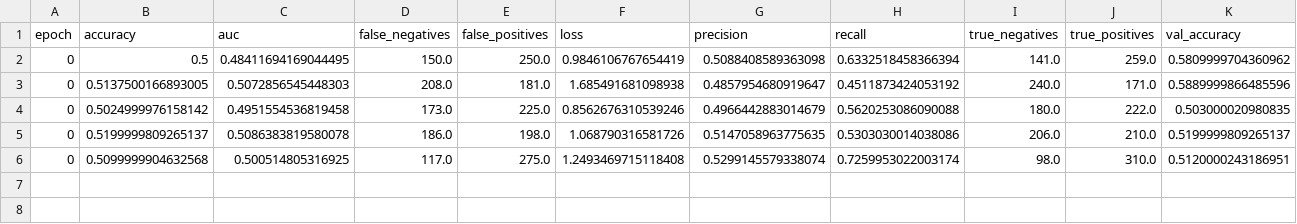
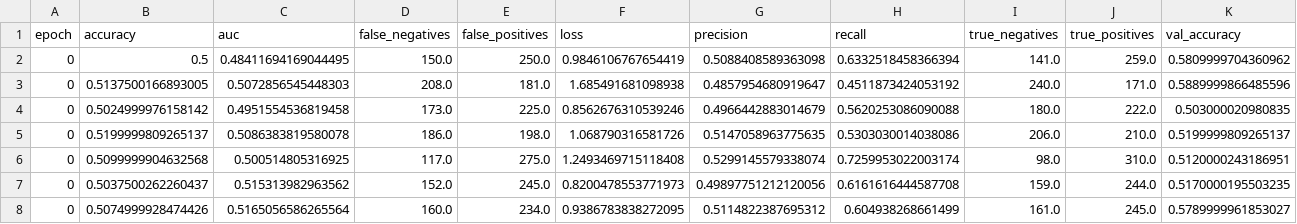
Before and after one commit to aspiazza/AJISAI, a CSV file: Model-Graphs&Logs/Model-Data_dog_cat/Logs/First_Generation_dog_cat_training_metrics.csv, drawn as a sheet; only a part is shown; rows hold the shown columns only; the diff names each change by its address in the sheet, - before the commit and + after, or states it on an @@ line.

```diff
--- a/Model-Graphs&Logs/Model-Data_dog_cat/Logs/First_Generation_dog_cat_training_metrics.csv
+++ b/Model-Graphs&Logs/Model-Data_dog_cat/Logs/First_Generation_dog_cat_training_metrics.csv
+row 7: 0 | 0.5037500262260437 | 0.515313982963562 | 152.0 | 245.0 | 0.8200478553771973 | 0.49897751212120056 | 0.6161616444587708 | 159.0 | 244.0 | 0.5170000195503235
+row 8: 0 | 0.5074999928474426 | 0.5165056586265564 | 160.0 | 234.0 | 0.9386783838272095 | 0.5114822387695312 | 0.604938268661499 | 161.0 | 245.0 | 0.5789999961853027
```
Also changed, not shown: 3 other files.
